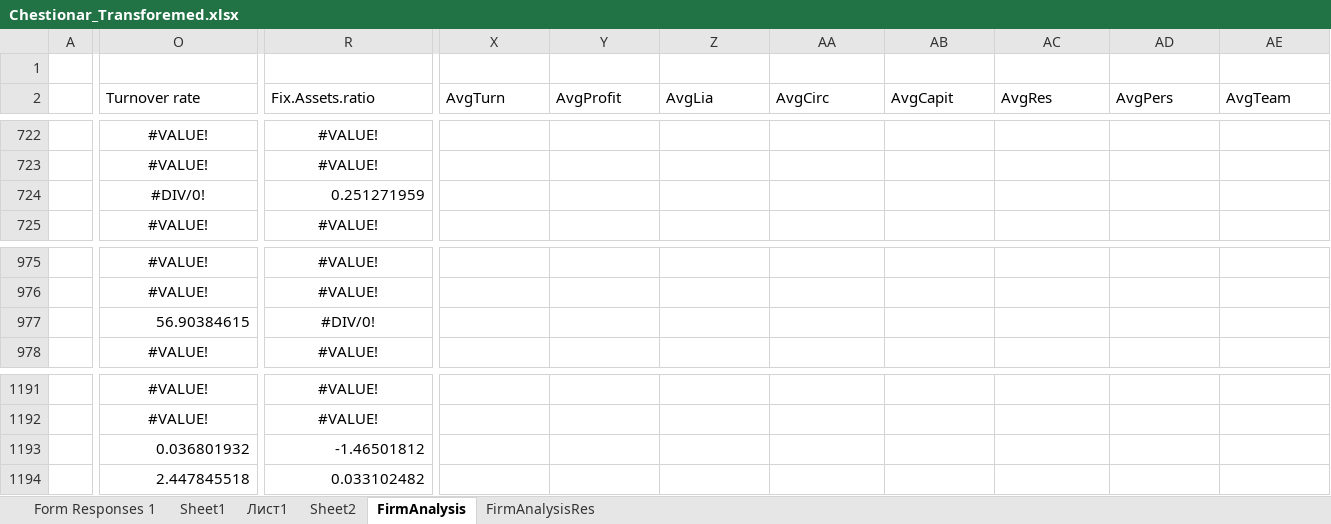
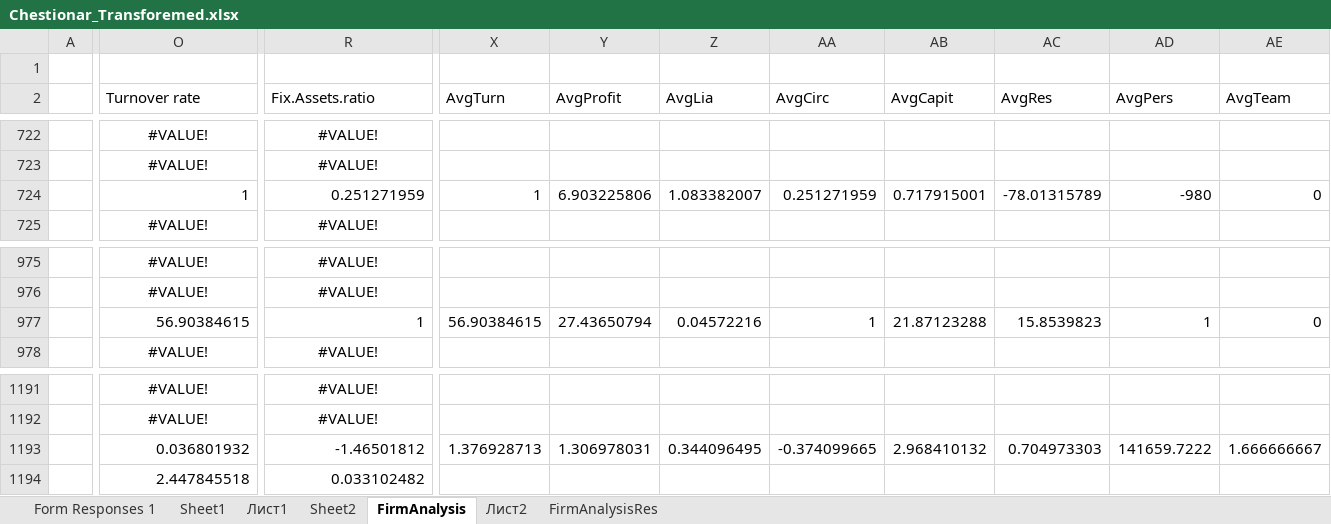
Before and after one commit to mecchmatProjects/Econometrics, an Excel workbook: Chestionar_Transforemed.xlsx, sheet FirmAnalysis, drawn as a sheet; only a part is shown, gaps mark what is left out; values as stored, in another font and other column widths than the file's, no borders; the diff covers the shown part only; the diff names each change by its address in the sheet, - before the commit and + after, or states it on an @@ line.

```diff
--- a/Chestionar_Transforemed.xlsx (sheet FirmAnalysis)
+++ b/Chestionar_Transforemed.xlsx (sheet FirmAnalysis)
+sheet tab: Лист2
-O724 (Turnover rate): #DIV/0!
+O724 (Turnover rate): 1
-O724 alignment: center
+O724 alignment: right
-X724 (AvgTurn): (empty)
+X724 (AvgTurn): 1
-Y724 (AvgProfit): (empty)
+Y724 (AvgProfit): 6.903225806
-Z724 (AvgLia): (empty)
+Z724 (AvgLia): 1.083382007
-AA724 (AvgCirc): (empty)
+AA724 (AvgCirc): 0.251271959
-AB724 (AvgCapit): (empty)
+AB724 (AvgCapit): 0.717915001
-AC724 (AvgRes): (empty)
+AC724 (AvgRes): -78.01315789
-AD724 (AvgPers): (empty)
+AD724 (AvgPers): -980
-AE724 (AvgTeam): (empty)
+AE724 (AvgTeam): 0
-R977 (Fix.Assets.ratio): #DIV/0!
+R977 (Fix.Assets.ratio): 1
-R977 alignment: center
+R977 alignment: right
-X977 (AvgTurn): (empty)
+X977 (AvgTurn): 56.90384615
-Y977 (AvgProfit): (empty)
+Y977 (AvgProfit): 27.43650794
-Z977 (AvgLia): (empty)
+Z977 (AvgLia): 0.04572216
-AA977 (AvgCirc): (empty)
+AA977 (AvgCirc): 1
-AB977 (AvgCapit): (empty)
+AB977 (AvgCapit): 21.87123288
-AC977 (AvgRes): (empty)
+AC977 (AvgRes): 15.8539823
-AD977 (AvgPers): (empty)
+AD977 (AvgPers): 1
-AE977 (AvgTeam): (empty)
+AE977 (AvgTeam): 0
-X1193 (AvgTurn): (empty)
+X1193 (AvgTurn): 1.376928713
-Y1193 (AvgProfit): (empty)
+Y1193 (AvgProfit): 1.306978031
-Z1193 (AvgLia): (empty)
+Z1193 (AvgLia): 0.344096495
-AA1193 (AvgCirc): (empty)
+AA1193 (AvgCirc): -0.374099665
-AB1193 (AvgCapit): (empty)
+AB1193 (AvgCapit): 2.968410132
-AC1193 (AvgRes): (empty)
+AC1193 (AvgRes): 0.704973303
-AD1193 (AvgPers): (empty)
+AD1193 (AvgPers): 141659.7222
-AE1193 (AvgTeam): (empty)
+AE1193 (AvgTeam): 1.666666667
```
Also changed, not shown: 3 edited cells and cell formats elsewhere in this sheet, sheet FirmAnalysisRes, charts or pictures, 2 other files.
